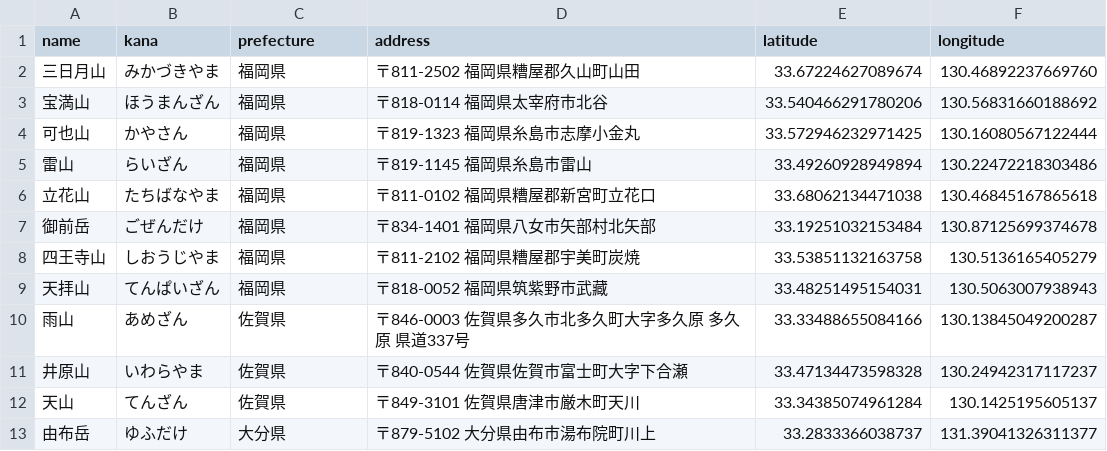
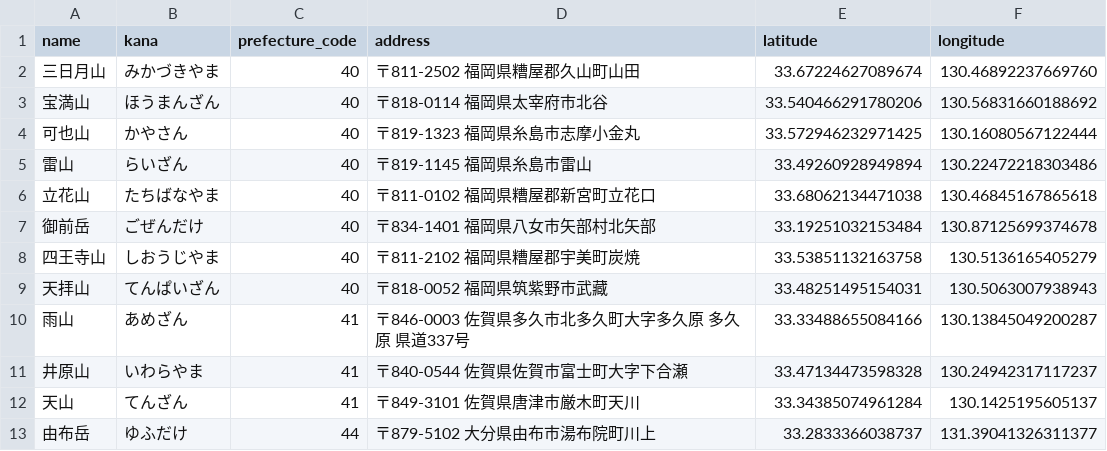
Before and after one commit to railstar113/mt_weather, a CSV file: src/database/csv/mountains_data.csv, drawn as a sheet.

```diff
--- a/src/database/csv/mountains_data.csv
+++ b/src/database/csv/mountains_data.csv
@@ -1,13 +1,13 @@
-name,kana,prefecture,address,latitude,longitude
-三日月山,みかづきやま,福岡県,〒811-2502 福岡県糟屋郡久山町山田,33.67224627089674,130.46892237669760
-宝満山,ほうまんざん,福岡県,〒818-0114 福岡県太宰府市北谷,33.540466291780206,130.56831660188692
-可也山,かやさん,福岡県,〒819-1323 福岡県糸島市志摩小金丸,33.572946232971425, 130.16080567122444
-雷山,らいざん,福岡県,〒819-1145 福岡県糸島市雷山,33.49260928949894, 130.22472218303486
-立花山,たちばなやま,福岡県,〒811-0102 福岡県糟屋郡新宮町立花口,33.68062134471038, 130.46845167865618
-御前岳,ごぜんだけ,福岡県,〒834-1401 福岡県八女市矢部村北矢部,33.19251032153484, 130.87125699374678
-四王寺山,しおうじやま,福岡県,〒811-2102 福岡県糟屋郡宇美町炭焼,33.53851132163758, 130.5136165405279
-天拝山,てんぱいざん,福岡県,〒818-0052 福岡県筑紫野市武藏,33.48251495154031, 130.5063007938943
-雨山,あめざん,佐賀県,〒846-0003 佐賀県多久市北多久町大字多久原 多久原 県道337号,33.33488655084166, 130.13845049200287
-井原山,いわらやま,佐賀県,〒840-0544 佐賀県佐賀市富士町大字下合瀬,33.47134473598328, 130.24942317117237
-天山,てんざん,佐賀県,〒849-3101 佐賀県唐津市厳木町天川,33.34385074961284, 130.1425195605137
-由布岳,ゆふだけ,大分県,〒879-5102 大分県由布市湯布院町川上,33.2833366038737, 131.39041326311377
+name,kana,prefecture_code,address,latitude,longitude
+三日月山,みかづきやま,40,〒811-2502 福岡県糟屋郡久山町山田,33.67224627089674,130.46892237669760
+宝満山,ほうまんざん,40,〒818-0114 福岡県太宰府市北谷,33.540466291780206,130.56831660188692
+可也山,かやさん,40,〒819-1323 福岡県糸島市志摩小金丸,33.572946232971425, 130.16080567122444
+雷山,らいざん,40,〒819-1145 福岡県糸島市雷山,33.49260928949894, 130.22472218303486
+立花山,たちばなやま,40,〒811-0102 福岡県糟屋郡新宮町立花口,33.68062134471038, 130.46845167865618
+御前岳,ごぜんだけ,40,〒834-1401 福岡県八女市矢部村北矢部,33.19251032153484, 130.87125699374678
+四王寺山,しおうじやま,40,〒811-2102 福岡県糟屋郡宇美町炭焼,33.53851132163758, 130.5136165405279
+天拝山,てんぱいざん,40,〒818-0052 福岡県筑紫野市武藏,33.48251495154031, 130.5063007938943
+雨山,あめざん,41,〒846-0003 佐賀県多久市北多久町大字多久原 多久原 県道337号,33.33488655084166, 130.13845049200287
+井原山,いわらやま,41,〒840-0544 佐賀県佐賀市富士町大字下合瀬,33.47134473598328, 130.24942317117237
+天山,てんざん,41,〒849-3101 佐賀県唐津市厳木町天川,33.34385074961284, 130.1425195605137
+由布岳,ゆふだけ,44,〒879-5102 大分県由布市湯布院町川上,33.2833366038737, 131.39041326311377
```
Also changed, not shown: 8 other files.
